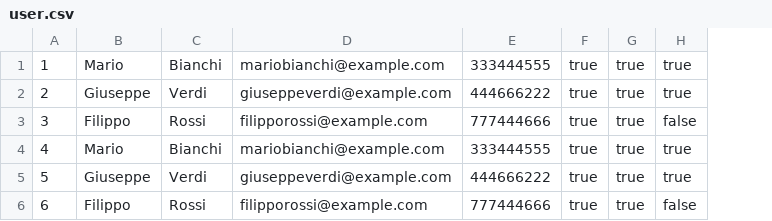
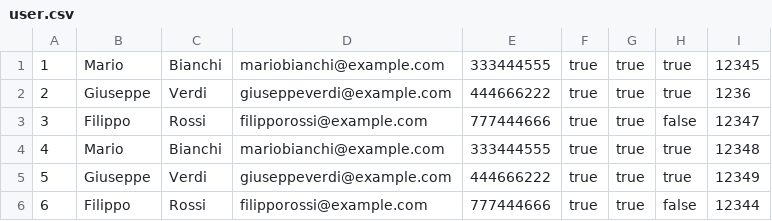
Before and after one commit to andreadotta/esedra_corso_fullstack, a CSV file: app-shopping-list/src/resources/shoppinglist/user.csv, drawn as a sheet; the diff names each change by its address in the sheet, - before the commit and + after, or states it on an @@ line.

```diff
--- a/app-shopping-list/src/resources/shoppinglist/user.csv
+++ b/app-shopping-list/src/resources/shoppinglist/user.csv
+column I, rows 1-6: 12345 | 1236 | 12347 | 12348 | 12349 | 12344
```
Also changed, not shown: 11 other files.
